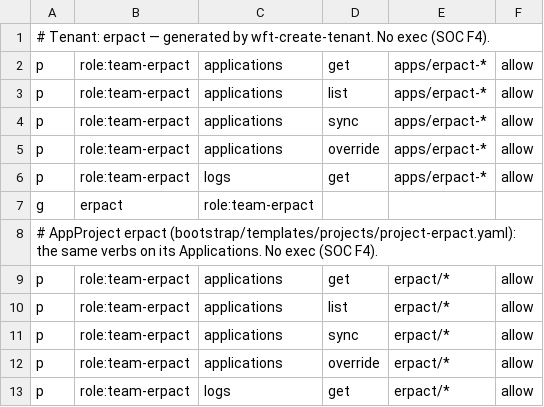
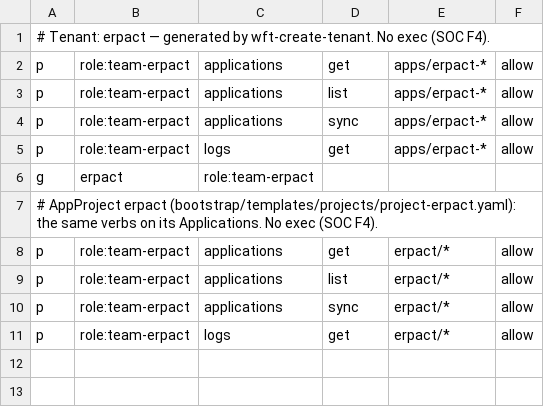
Before and after one commit to mctlhq/mctl-gitops, a CSV file: platform-gitops/argocd/rbac/tenants/erpact.csv, drawn as a sheet; the diff names each change by its address in the sheet, - before the commit and + after, or states it on an @@ line.

```diff
--- a/platform-gitops/argocd/rbac/tenants/erpact.csv
+++ b/platform-gitops/argocd/rbac/tenants/erpact.csv
-row 5: p | role:team-erpact | applications | override | apps/erpact-* | allow
-row 12: p | role:team-erpact | applications | override | erpact/* | allow
```
Also changed, not shown: platform-gitops/argocd/rbac/tenants/commerce-proof.csv, platform-gitops/argocd/rbac/tenants/karabu.csv, 4 other files.
